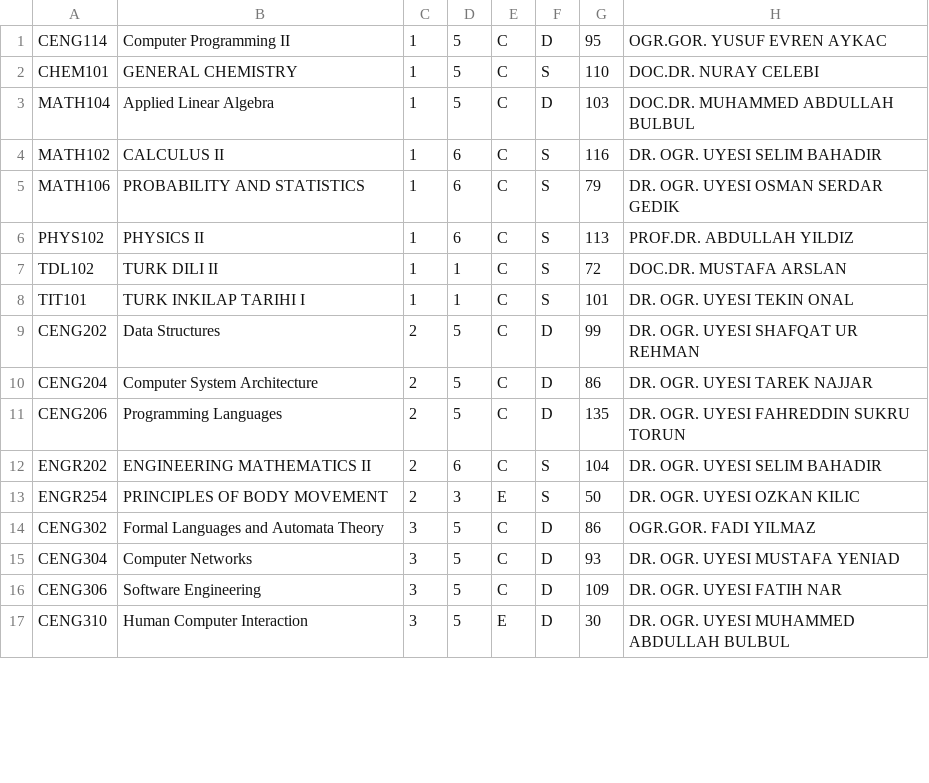
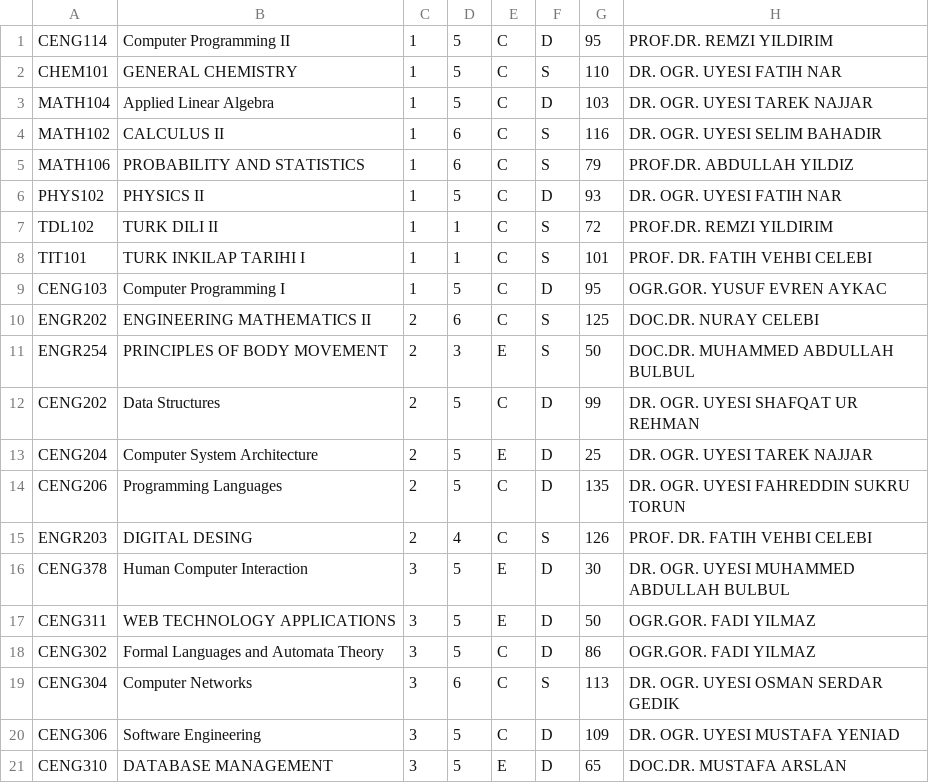
Before and after one commit to esatozholcek/Course-Scheduler, a CSV file: Courses.csv, drawn as a sheet; only a part is shown; the diff covers the shown part only.

```diff
--- a/Courses.csv
+++ b/Courses.csv
@@ -1,17 +1,21 @@
-CENG114;Computer Programming II;1;5;C;D;95;OGR.GOR. YUSUF EVREN AYKAC
-CHEM101;GENERAL CHEMISTRY;1;5;C;S;110;DOC.DR. NURAY CELEBI
-MATH104;Applied Linear Algebra;1;5;C;D;103;DOC.DR. MUHAMMED ABDULLAH BULBUL
+CENG114;Computer Programming II;1;5;C;D;95;PROF.DR. REMZI YILDIRIM
+CHEM101;GENERAL CHEMISTRY;1;5;C;S;110;DR. OGR. UYESI FATIH NAR
+MATH104;Applied Linear Algebra;1;5;C;D;103;DR. OGR. UYESI TAREK NAJJAR
 MATH102;CALCULUS II;1;6;C;S;116;DR. OGR. UYESI SELIM BAHADIR
-MATH106;PROBABILITY AND STATISTICS;1;6;C;S;79;DR. OGR. UYESI OSMAN SERDAR GEDIK
-PHYS102;PHYSICS II;1;6;C;S;113;PROF.DR. ABDULLAH YILDIZ
-TDL102;TURK DILI II;1;1;C;S;72;DOC.DR. MUSTAFA ARSLAN
-TIT101;TURK INKILAP TARIHI I;1;1;C;S;101;DR. OGR. UYESI TEKIN ONAL
+MATH106;PROBABILITY AND STATISTICS;1;6;C;S;79;PROF.DR. ABDULLAH YILDIZ
+PHYS102;PHYSICS II;1;5;C;D;93;DR. OGR. UYESI FATIH NAR
+TDL102;TURK DILI II;1;1;C;S;72;PROF.DR. REMZI YILDIRIM
+TIT101;TURK INKILAP TARIHI I;1;1;C;S;101;PROF. DR. FATIH VEHBI CELEBI
+CENG103;Computer Programming I;1;5;C;D;95;OGR.GOR. YUSUF EVREN AYKAC
+ENGR202;ENGINEERING MATHEMATICS II;2;6;C;S;125;DOC.DR. NURAY CELEBI
+ENGR254;PRINCIPLES OF BODY MOVEMENT;2;3;E;S;50;DOC.DR. MUHAMMED ABDULLAH BULBUL
 CENG202;Data Structures;2;5;C;D;99;DR. OGR. UYESI SHAFQAT UR REHMAN
-CENG204;Computer System Architecture;2;5;C;D;86;DR. OGR. UYESI TAREK NAJJAR
+CENG204;Computer System Architecture;2;5;E;D;25;DR. OGR. UYESI TAREK NAJJAR
 CENG206;Programming Languages;2;5;C;D;135;DR. OGR. UYESI FAHREDDIN SUKRU TORUN
-ENGR202;ENGINEERING MATHEMATICS II;2;6;C;S;104;DR. OGR. UYESI SELIM BAHADIR
-ENGR254;PRINCIPLES OF BODY MOVEMENT;2;3;E;S;50;DR. OGR. UYESI OZKAN KILIC
+ENGR203;DIGITAL DESING;2;4;C;S;126;PROF. DR. FATIH VEHBI CELEBI
+CENG378;Human Computer Interaction;3;5;E;D;30;DR. OGR. UYESI MUHAMMED ABDULLAH BULBUL
+CENG311;WEB TECHNOLOGY APPLICATIONS;3;5;E;D;50;OGR.GOR. FADI YILMAZ
 CENG302;Formal Languages and Automata Theory;3;5;C;D;86;OGR.GOR. FADI YILMAZ
-CENG304;Computer Networks;3;5;C;D;93;DR. OGR. UYESI MUSTAFA YENIAD
-CENG306;Software Engineering;3;5;C;D;109;DR. OGR. UYESI FATIH NAR
-CENG310;Human Computer Interaction;3;5;E;D;30;DR. OGR. UYESI MUHAMMED ABDULLAH BULBUL
+CENG304;Computer Networks;3;6;C;S;113;DR. OGR. UYESI OSMAN SERDAR GEDIK
+CENG306;Software Engineering;3;5;C;D;109;DR. OGR. UYESI MUSTAFA YENIAD
+CENG310;DATABASE MANAGEMENT;3;5;E;D;65;DOC.DR. MUSTAFA ARSLAN
```
Also changed, not shown: 19 edited cells elsewhere in this file, busy.csv, service.csv, 7 other files.
